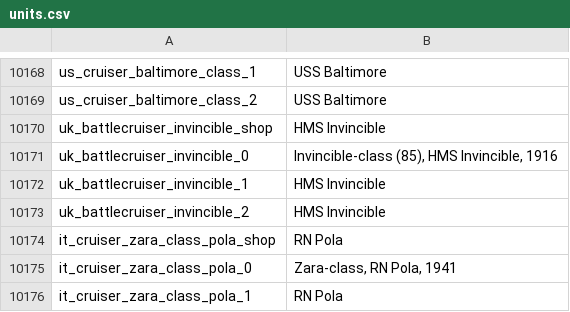
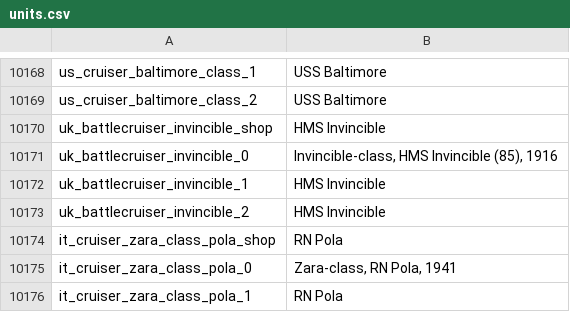
Before and after one commit to jaek898/wt-localization, a CSV file: Dechinafied/units.csv, drawn as a sheet; only a part is shown, gaps mark what is left out; the diff covers the shown part only.

```diff
--- a/Dechinafied/units.csv
+++ b/Dechinafied/units.csv
@@ -10170,3 +10170,3 @@ us_cruiser_baltimore_class_2;USS Baltimore
 uk_battlecruiser_invincible_shop;HMS Invincible
-uk_battlecruiser_invincible_0;Invincible-class (85), HMS Invincible, 1916
+uk_battlecruiser_invincible_0;Invincible-class, HMS Invincible (85), 1916
 uk_battlecruiser_invincible_1;HMS Invincible
```
Also changed, not shown: 28 added rows elsewhere in this file, New Icons/units.csv, Standard/units.csv.
